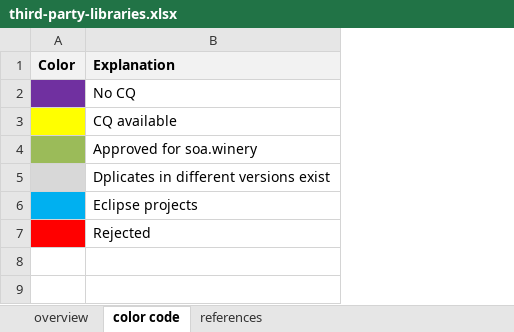
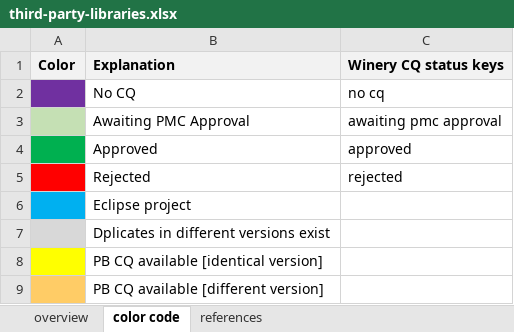
Before and after one commit to winery/winery, an Excel workbook: docs/third-party-content/third-party-libraries.xlsx, sheet color code, drawn as a sheet; values as stored, in another font and other column widths than the file's, no borders; addresses are those after the commit; the diff names each change by its address in the sheet, - before the commit and + after, or states it on an @@ line.

```diff
--- a/docs/third-party-content/third-party-libraries.xlsx (sheet color code)
+++ b/docs/third-party-content/third-party-libraries.xlsx (sheet color code)
+column C (Winery CQ status keys), rows 2-4: no cq | awaiting pmc approval | approved
-A3 fill: #FFFF00
+A3 fill: #C5E0B4
-B3 (Explanation): CQ available
+B3 (Explanation): Awaiting PMC Approval
-A4 fill: #9BBB59
+A4 fill: #00B050
-B4 (Explanation): Approved for soa.winery
+B4 (Explanation): Approved
+row 5:  | Rejected | rejected
+row 6:  | Eclipse project
-A8 fill: #00B0F0
+A8 fill: #FFFF00
-B8 (Explanation): Eclipse projects
+B8 (Explanation): PB CQ available [identical version]
-A9 fill: #FF0000
+A9 fill: #FFCC66
-B9 (Explanation): Rejected
+B9 (Explanation): PB CQ available [different version]
```
Also changed, not shown: sheet overview.
